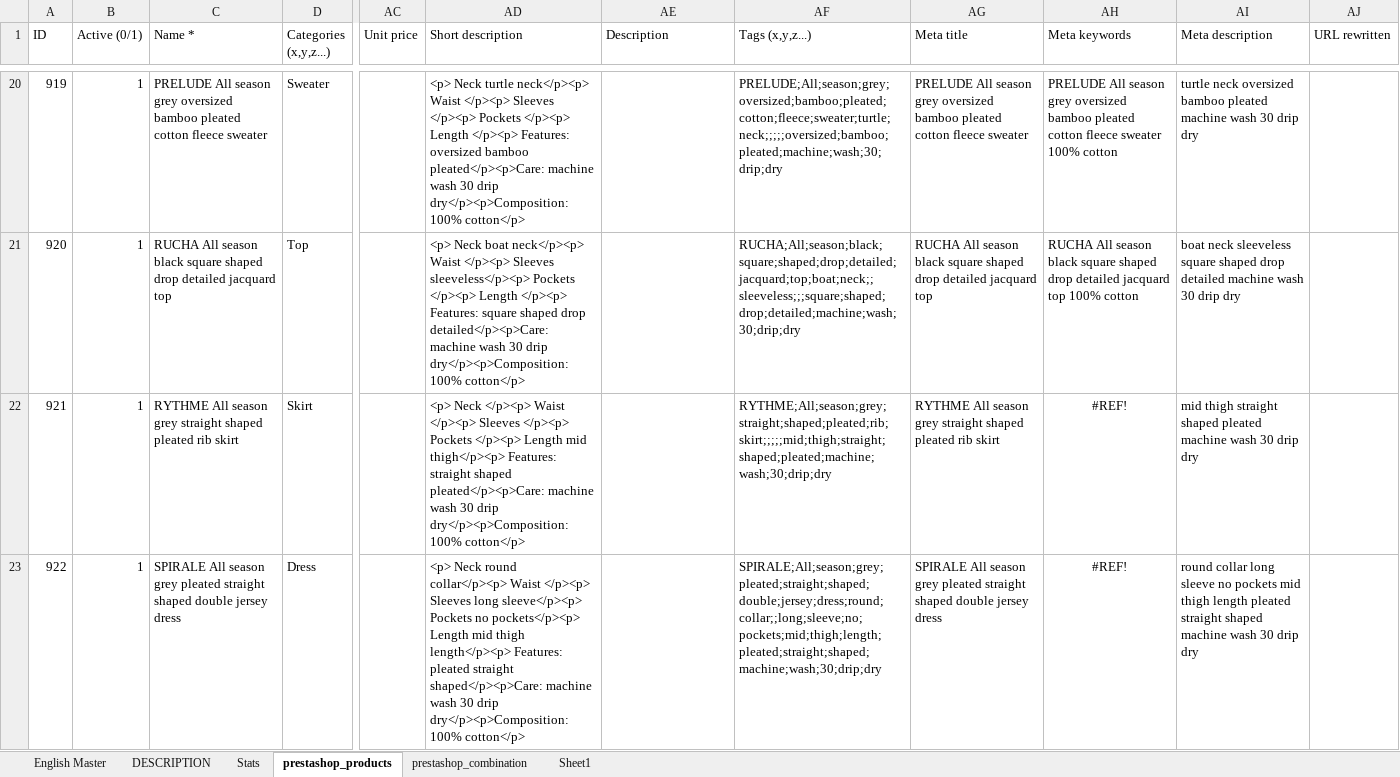
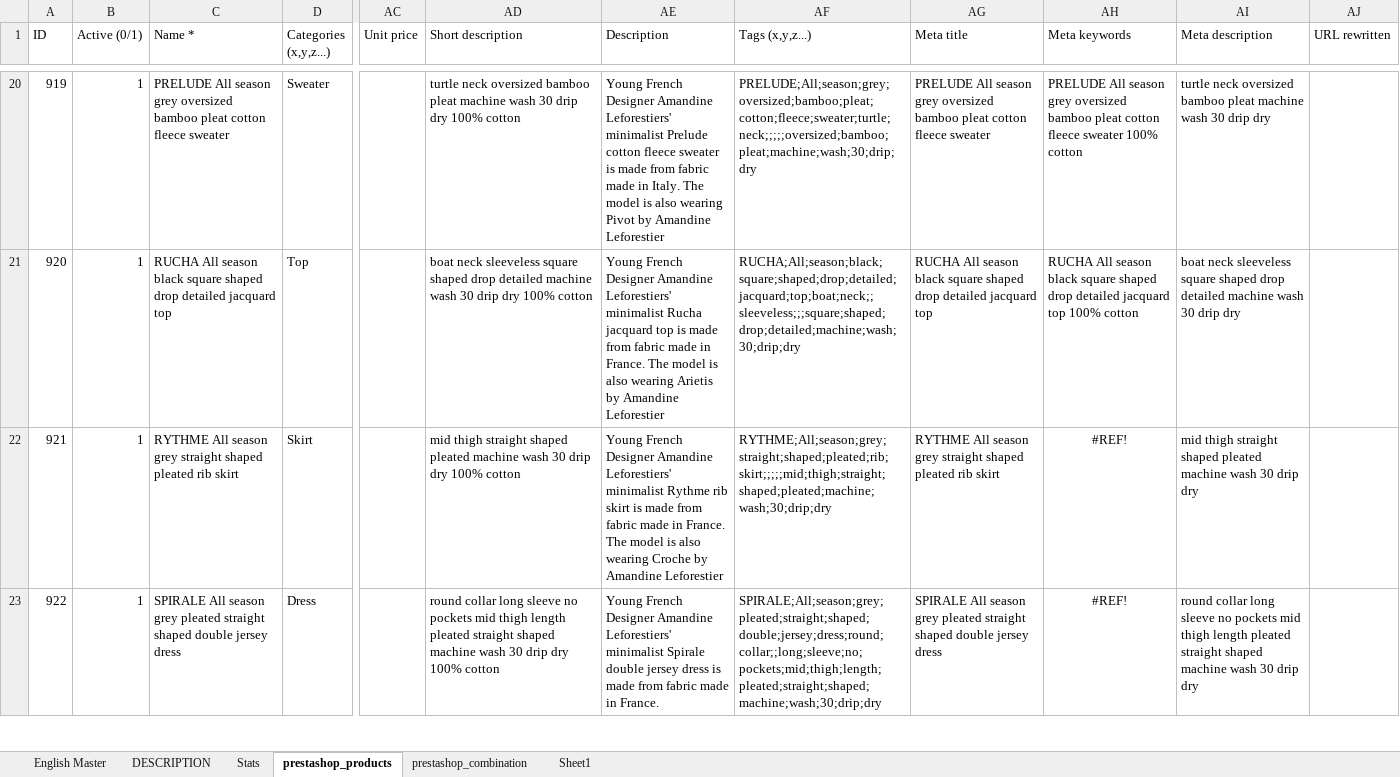
Before and after one commit to janitha09/CouCou, an Excel workbook: prestashop_products.xlsx, sheet prestashop_products, drawn as a sheet; only a part is shown, gaps mark what is left out; values as stored, in another font and other column widths than the file's, no borders; the diff covers the shown part only; the diff names each change by its address in the sheet, - before the commit and + after, or states it on an @@ line.

Commit message:
completed inter season

```diff
--- a/prestashop_products.xlsx (sheet prestashop_products)
+++ b/prestashop_products.xlsx (sheet prestashop_products)
-C20 (Name *): …oversized bamboo pleated cotton fleece…
+C20 (Name *): …oversized bamboo pleat cotton fleece…
-AD20 (Short description): <p> Neck turtle neck</p><p> Waist </p><p> Sleeves </p><p> Pockets </p><p> Length </p><p> Features: oversized bamboo pleated</p><p>Care: machine wash 30 drip dry</p><p>Composition: 100% cotton</p>
+AD20 (Short description): turtle neck oversized bamboo pleat machine wash 30 drip dry 100% cotton
-AE20 (Description): (empty)
+AE20 (Description): Young French Designer Amandine Leforestiers' minimalist Prelude cotton fleece sweater is made from fabric made in Italy. The model is also wearing Pivot by Amandine Leforestier
-AF20 (Tags (x,y,z...)): PRELUDE;All;season;grey;oversized;bamboo;pleated;cotton;fleece;sweater;turtle;neck;;;;;oversized;bamboo;pleated;machine;wash;30;drip;dry
+AF20 (Tags (x,y,z...)): PRELUDE;All;season;grey;oversized;bamboo;pleat;cotton;fleece;sweater;turtle;neck;;;;;oversized;bamboo;pleat;machine;wash;30;drip;dry
-AG20 (Meta title): …oversized bamboo pleated cotton fleece…
+AG20 (Meta title): …oversized bamboo pleat cotton fleece…
-AH20 (Meta keywords): …oversized bamboo pleated cotton fleece…
+AH20 (Meta keywords): …oversized bamboo pleat cotton fleece…
-AI20 (Meta description): …oversized bamboo pleated machine wash…
+AI20 (Meta description): …oversized bamboo pleat machine wash…
-AD21 (Short description): <p> Neck boat neck</p><p> Waist </p><p> Sleeves sleeveless</p><p> Pockets </p><p> Length </p><p> Features: square shaped drop detailed</p><p>Care: machine wash 30 drip dry</p><p>Composition: 100% cotton</p>
+AD21 (Short description): boat neck sleeveless square shaped drop detailed machine wash 30 drip dry 100% cotton
-AE21 (Description): (empty)
+AE21 (Description): Young French Designer Amandine Leforestiers' minimalist Rucha jacquard top is made from fabric made in France. The model is also wearing Arietis by Amandine Leforestier
-AD22 (Short description): <p> Neck </p><p> Waist </p><p> Sleeves </p><p> Pockets </p><p> Length mid thigh</p><p> Features: straight shaped pleated</p><p>Care: machine wash 30 drip dry</p><p>Composition: 100% cotton</p>
+AD22 (Short description): mid thigh straight shaped pleated machine wash 30 drip dry 100% cotton
-AE22 (Description): (empty)
+AE22 (Description): Young French Designer Amandine Leforestiers' minimalist Rythme rib skirt is made from fabric made in France. The model is also wearing Croche by Amandine Leforestier
-AD23 (Short description): <p> Neck round collar</p><p> Waist </p><p> Sleeves long sleeve</p><p> Pockets no pockets</p><p> Length mid thigh length</p><p> Features: pleated straight shaped</p><p>Care: machine wash 30 drip dry</p><p>Composition: 100% cotton</p>
+AD23 (Short description): round collar long sleeve no pockets mid thigh length pleated straight shaped machine wash 30 drip dry 100% cotton
-AE23 (Description): (empty)
+AE23 (Description): Young French Designer Amandine Leforestiers' minimalist Spirale double jersey dress is made from fabric made in France.
```
Also changed, not shown: 224 edited cells elsewhere in this sheet, sheet English Master, sheet DESCRIPTION.
